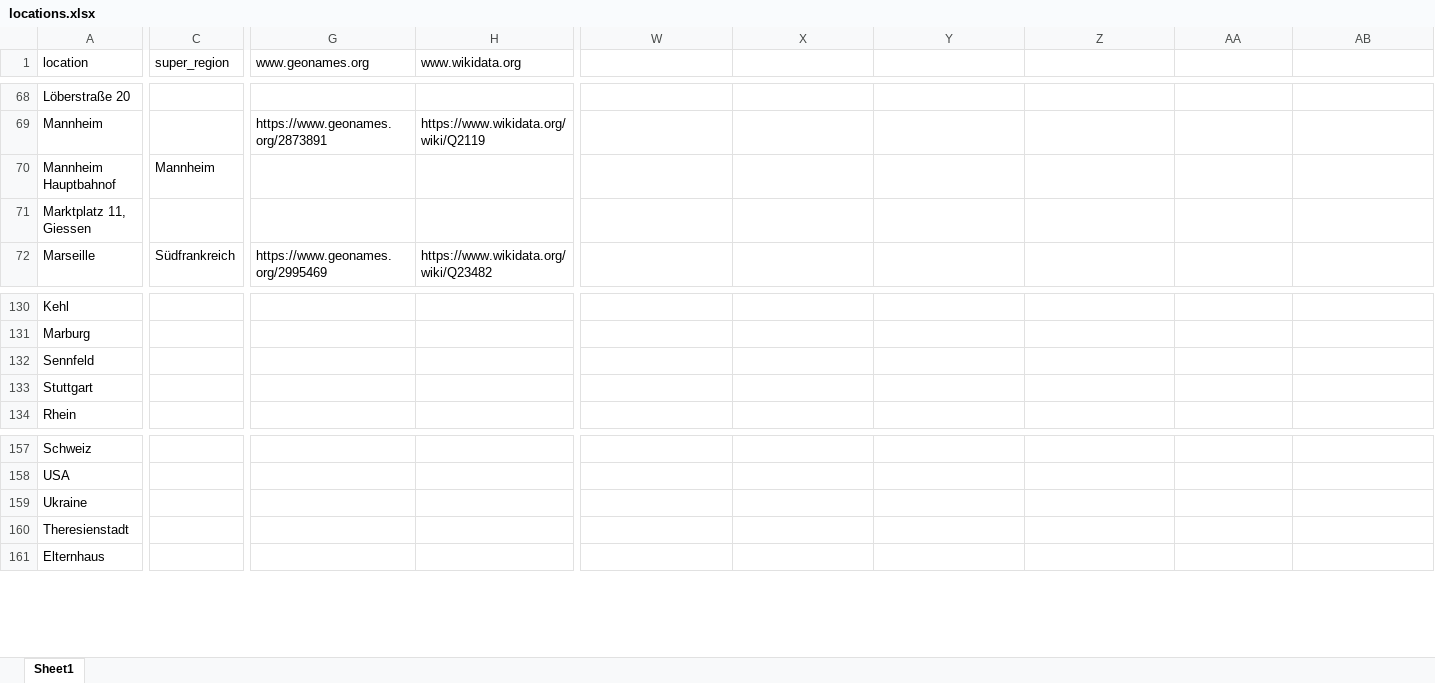
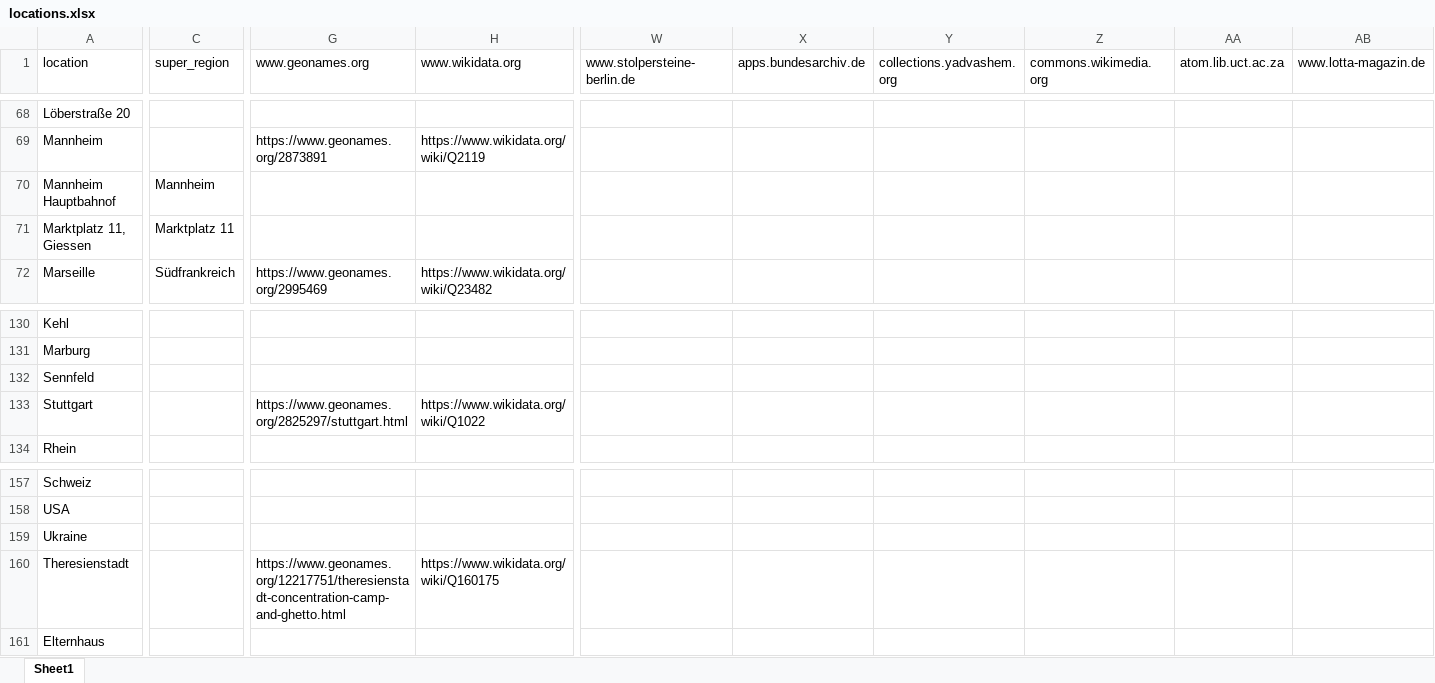
Before and after one commit to mapto/memorymap-toolkit-motm, an Excel workbook: notebook/locations.xlsx, sheet Sheet1, drawn as a sheet; only a part is shown, gaps mark what is left out; values as stored, in another font and other column widths than the file's, no borders; the diff covers the shown part only; the diff names each change by its address in the sheet, - before the commit and + after, or states it on an @@ line.

```diff
--- a/notebook/locations.xlsx (sheet Sheet1)
+++ b/notebook/locations.xlsx (sheet Sheet1)
-W1: (empty)
+W1: www.stolpersteine-berlin.de
-X1: (empty)
+X1: apps.bundesarchiv.de
-Y1: (empty)
+Y1: collections.yadvashem.org
-Z1: (empty)
+Z1: commons.wikimedia.org
-AA1: (empty)
+AA1: atom.lib.uct.ac.za
-AB1: (empty)
+AB1: www.lotta-magazin.de
-C71 (super_region): (empty)
+C71 (super_region): Marktplatz 11
-G133 (www.geonames.org): (empty)
+G133 (www.geonames.org): https://www.geonames.org/2825297/stuttgart.html
-H133 (www.wikidata.org): (empty)
+H133 (www.wikidata.org): https://www.wikidata.org/wiki/Q1022
-G160 (www.geonames.org): (empty)
+G160 (www.geonames.org): https://www.geonames.org/12217751/theresienstadt-concentration-camp-and-ghetto.html
-H160 (www.wikidata.org): (empty)
+H160 (www.wikidata.org): https://www.wikidata.org/wiki/Q160175
```
Also changed, not shown: 21 added rows and 2 edited cells elsewhere in this sheet, 15 other files.
